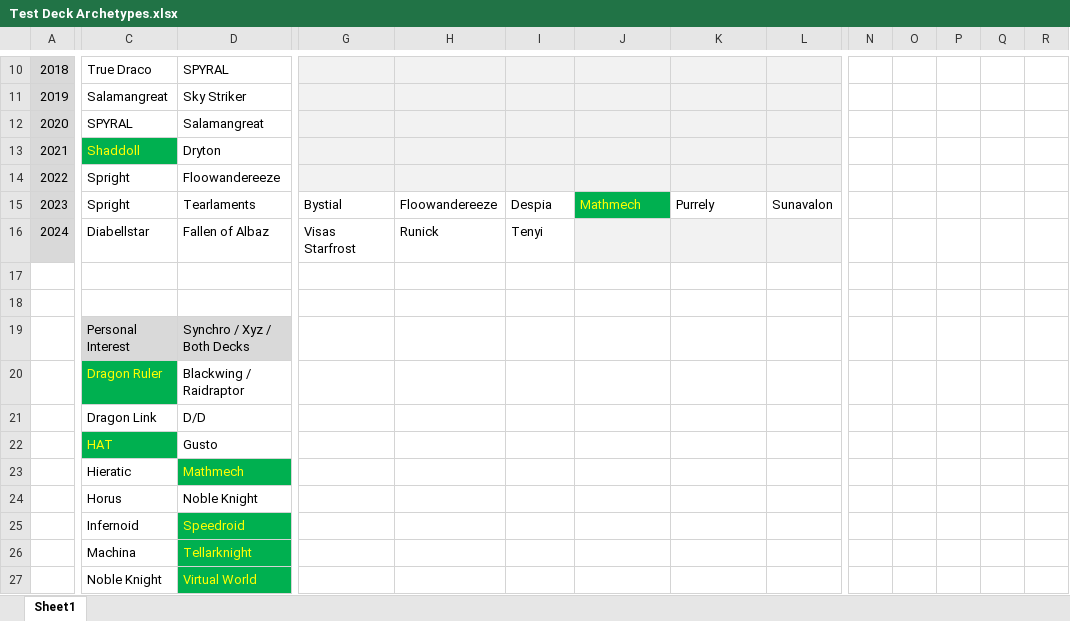
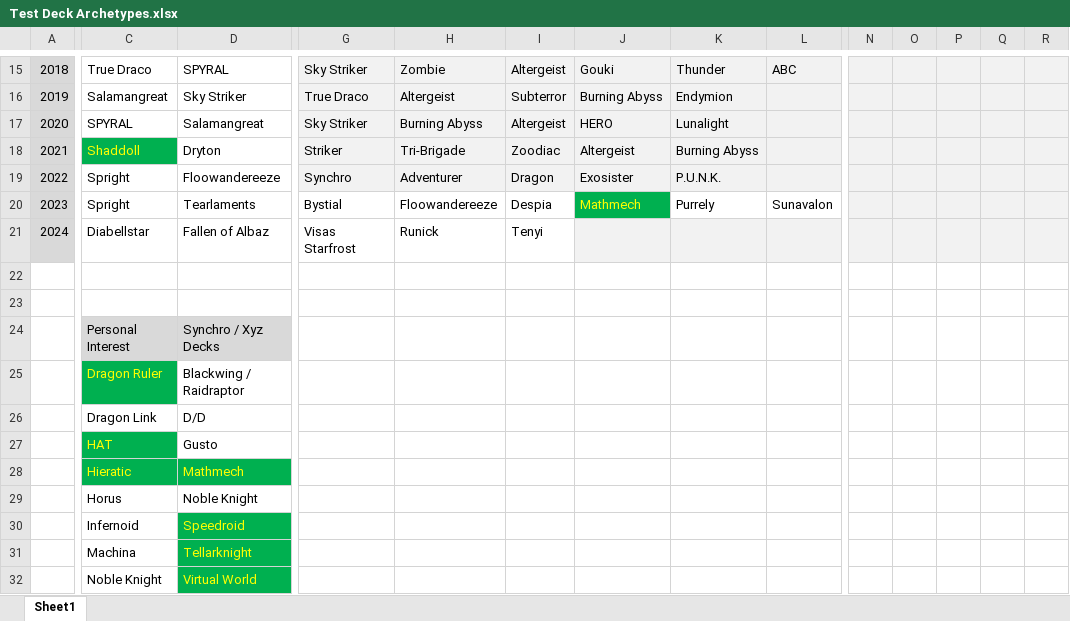
Before and after one commit to huf0001/CustomYGO, an Excel workbook: Test Decks/Test Deck Archetypes.xlsx, sheet Sheet1, drawn as a sheet; only a part is shown, gaps mark what is left out; values as stored, in another font and other column widths than the file's, no borders; addresses are those after the commit; the diff covers the shown part only; the diff names each change by its address in the sheet, - before the commit and + after, or states it on an @@ line.

Commit message:
- Updated the list of potential test decks. - Added a test decklist for Hieratic Dragon Rulers.

```diff
--- a/Test Decks/Test Deck Archetypes.xlsx (sheet Sheet1)
+++ b/Test Decks/Test Deck Archetypes.xlsx (sheet Sheet1)
-G15: (empty)
+G15: Sky Striker
-H15: (empty)
+H15: Zombie
-I15: (empty)
+I15: Altergeist
-J15: (empty)
+J15: Gouki
-K15: (empty)
+K15: Thunder
-L15: (empty)
+L15: ABC
-N15:R21 fill: none
+N15:R21 fill: #F2F2F2
-G16: (empty)
+G16: True Draco
-H16: (empty)
+H16: Altergeist
-I16: (empty)
+I16: Subterror
-J16: (empty)
+J16: Burning Abyss
-K16: (empty)
+K16: Endymion
-G17: (empty)
+G17: Sky Striker
-H17: (empty)
+H17: Burning Abyss
-I17: (empty)
+I17: Altergeist
-J17: (empty)
+J17: HERO
-K17: (empty)
+K17: Lunalight
-G18: (empty)
+G18: Striker
-H18: (empty)
+H18: Tri-Brigade
-I18: (empty)
+I18: Zoodiac
-J18: (empty)
+J18: Altergeist
-K18: (empty)
+K18: Burning Abyss
-G19: (empty)
+G19: Synchro
-H19: (empty)
+H19: Adventurer
-I19: (empty)
+I19: Dragon
-J19: (empty)
+J19: Exosister
-K19: (empty)
+K19: P.U.N.K.
-D24: Synchro / Xyz / Both Decks
+D24: Synchro / Xyz Decks
@@ C28 fill: none → #00B050, text colour: black → #FFFF00 @@
```
Also changed, not shown: 5 added rows, 56 edited cells and cell formats elsewhere in this sheet, 1 other file.
